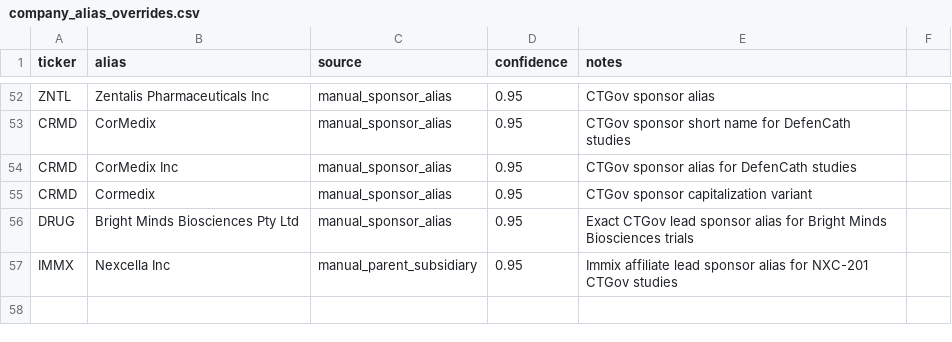
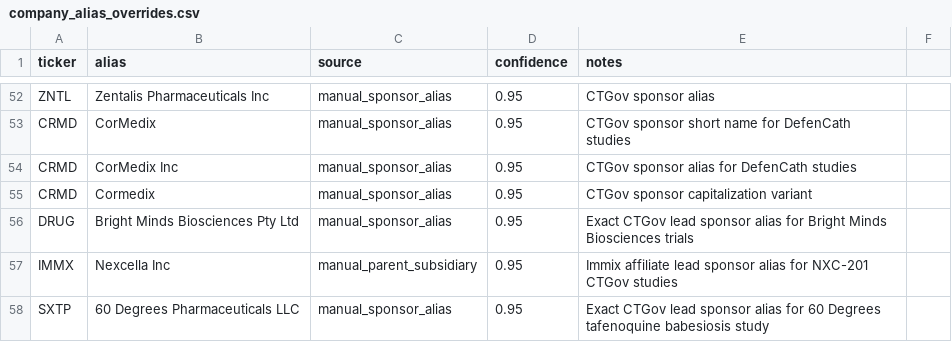
Before and after one commit to JLMPNEW/Staging_Scalper_System, a CSV file: biotech_index/data/company_alias_overrides.csv, drawn as a sheet; only a part is shown, gaps mark what is left out; the diff names each change by its address in the sheet, - before the commit and + after, or states it on an @@ line.

```diff
--- a/biotech_index/data/company_alias_overrides.csv
+++ b/biotech_index/data/company_alias_overrides.csv
+row 58: SXTP | 60 Degrees Pharmaceuticals LLC | manual_sponsor_alias | 0.95 | Exact CTGov lead sponsor alias for 60 Degrees tafenoquine babesiosis study
```
Also changed, not shown: biotech_index/data/ctgov_program_owner_overrides.csv, biotech_index/data/ctgov_search_overrides.csv, 6 other files.
